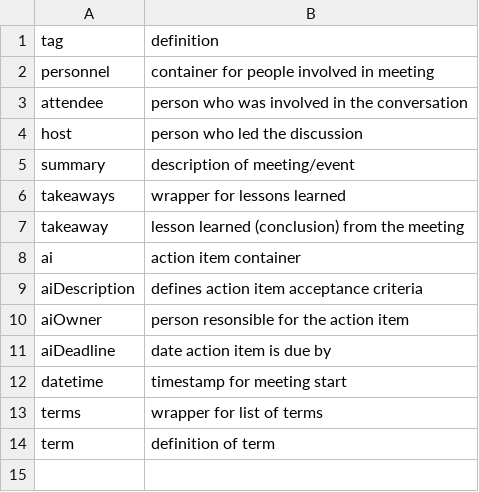
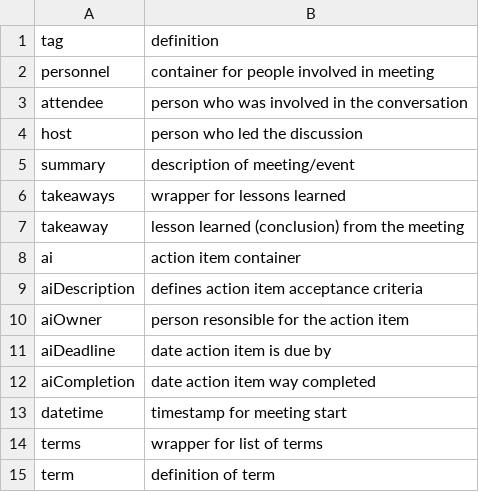
Before and after one commit to karlsolomon/notes, a CSV file: tags.csv, drawn as a sheet.

Commit message:
added aiCompletion

```diff
--- a/tags.csv
+++ b/tags.csv
@@ -11,2 +11,3 @@ aiOwner,person resonsible for the action item
 aiDeadline,date action item is due by
+aiCompletion,date action item way completed
 datetime,timestamp for meeting start
```
Also changed, not shown: 1 other file.
